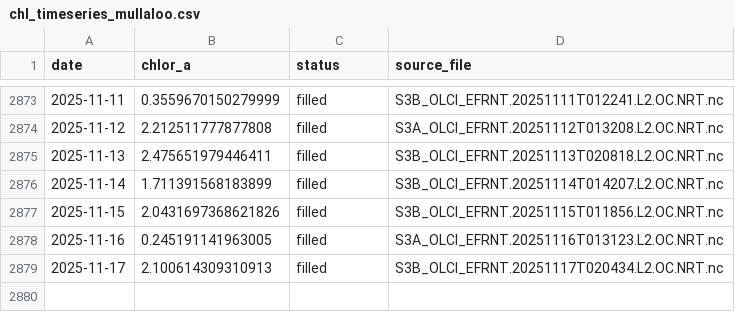
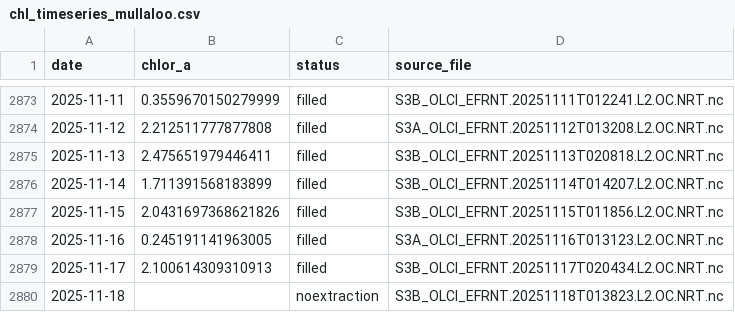
Before and after one commit to Varshani-UWA/chl-plotly, a CSV file: chl_timeseries_mullaloo.csv, drawn as a sheet; only a part is shown, gaps mark what is left out.

Commit message:
Auto-update chlorophyll data: 2025-11-20

```diff
--- a/chl_timeseries_mullaloo.csv
+++ b/chl_timeseries_mullaloo.csv
@@ -2879 +2879,2 @@ date,chlor_a,status,source_file
 2025-11-17,2.100614309310913,filled,S3B_OLCI_EFRNT.20251117T020434.L2.OC.NRT.nc
+2025-11-18,,noextraction,S3B_OLCI_EFRNT.20251118T013823.L2.OC.NRT.nc
```
Also changed, not shown: chl_timeseries_psdp.csv, gap_report.csv, 4 other files.
